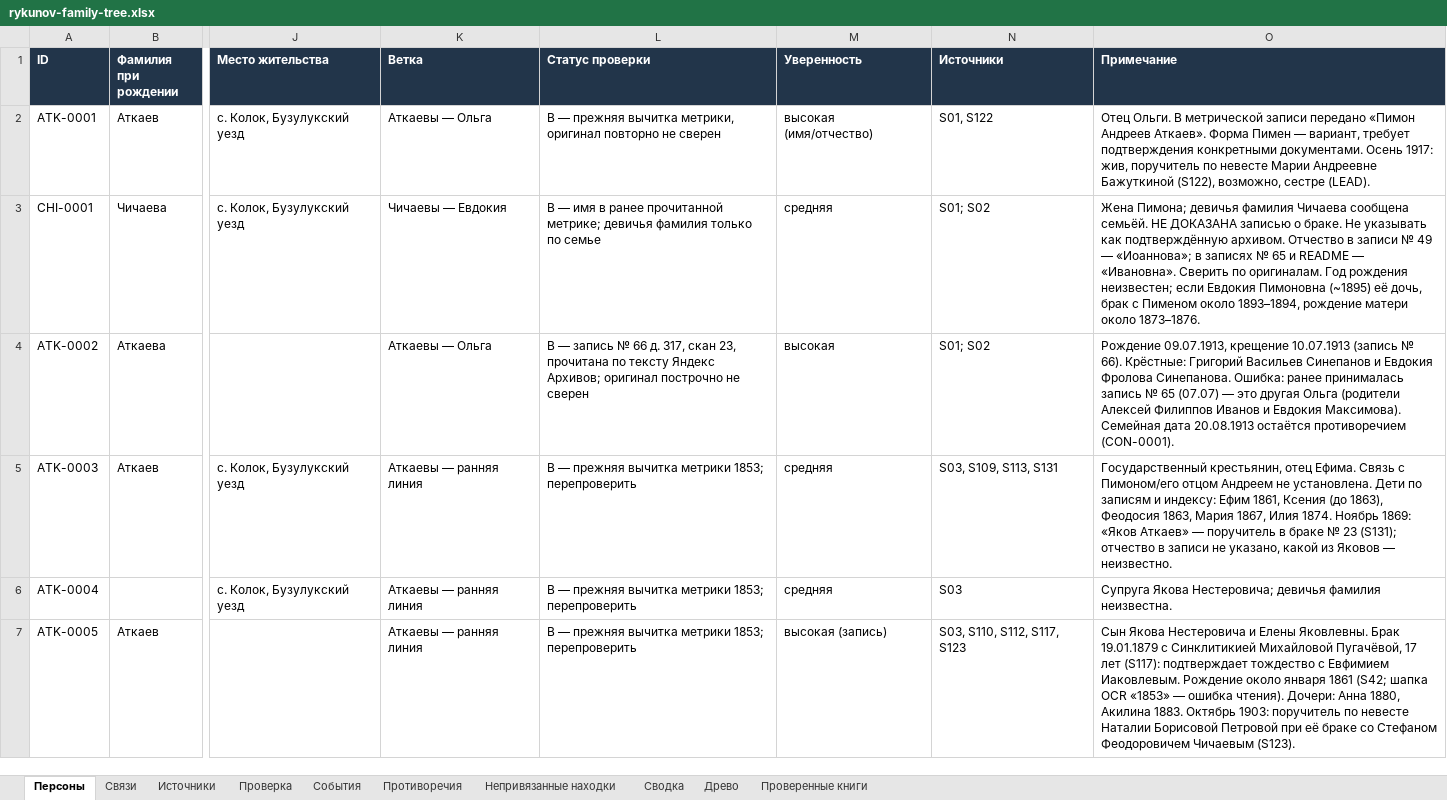
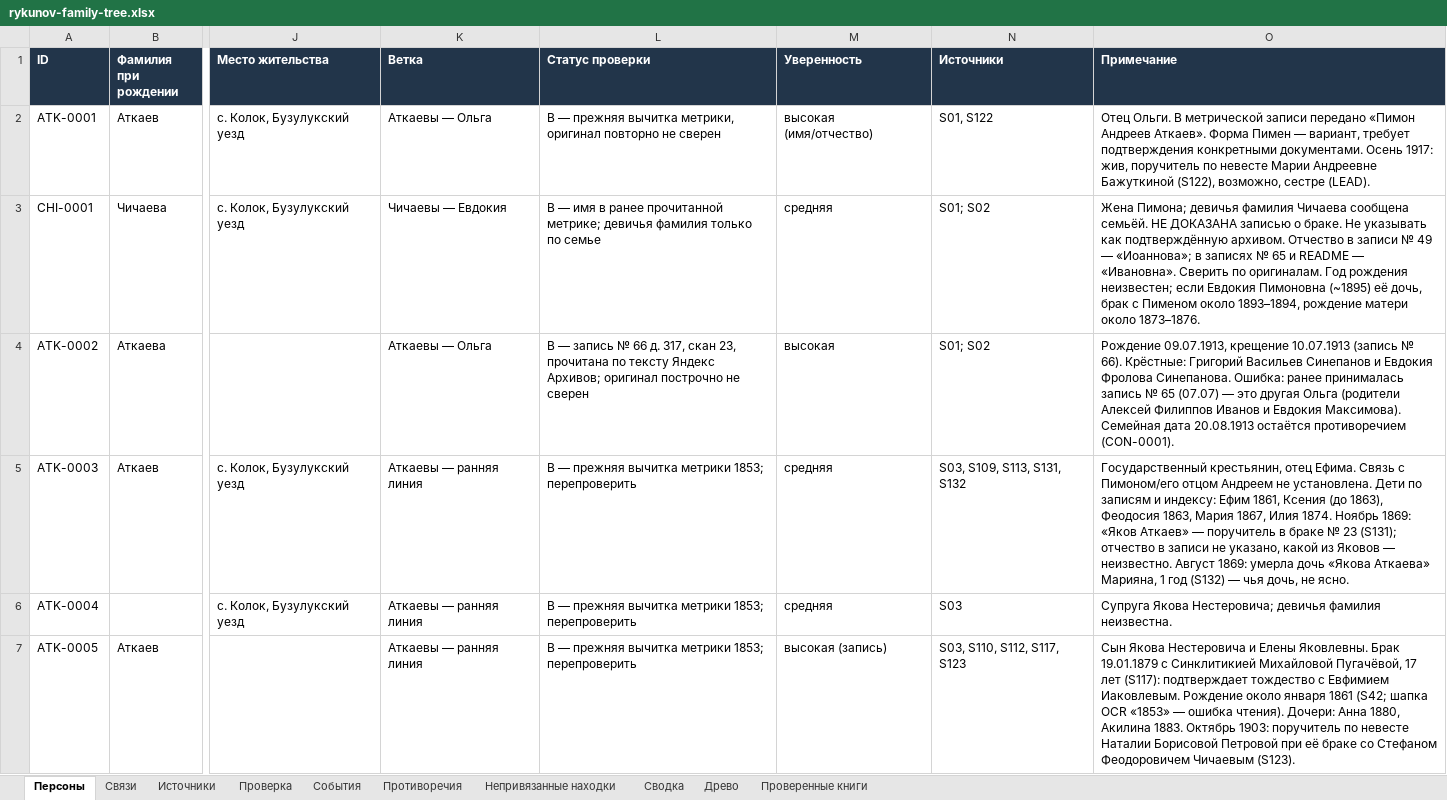
Before and after one commit to kilevoy/rykunov-family-tree, an Excel workbook: data/rykunov-family-tree.xlsx, sheet Персоны, drawn as a sheet; only a part is shown, gaps mark what is left out; values as stored, in another font and other column widths than the file's, no borders; the diff covers the shown part only; the diff names each change by its address in the sheet, - before the commit and + after, or states it on an @@ line.

```diff
--- a/data/rykunov-family-tree.xlsx (sheet Персоны)
+++ b/data/rykunov-family-tree.xlsx (sheet Персоны)
-N5 (Источники): S03, S109, S113, S131
+N5 (Источники): S03, S109, S113, S131, S132
-O5 (Примечание): …— неизвестно.
+O5 (Примечание): …— неизвестно. Август 1869: умерла дочь «Якова Аткаева» Марияна, 1 год (S132) — чья дочь, не ясно.
```
Also changed, not shown: 1 added row and 3 edited cells elsewhere in this sheet, sheet Проверенные книги, sheet Связи, sheet Источники.
